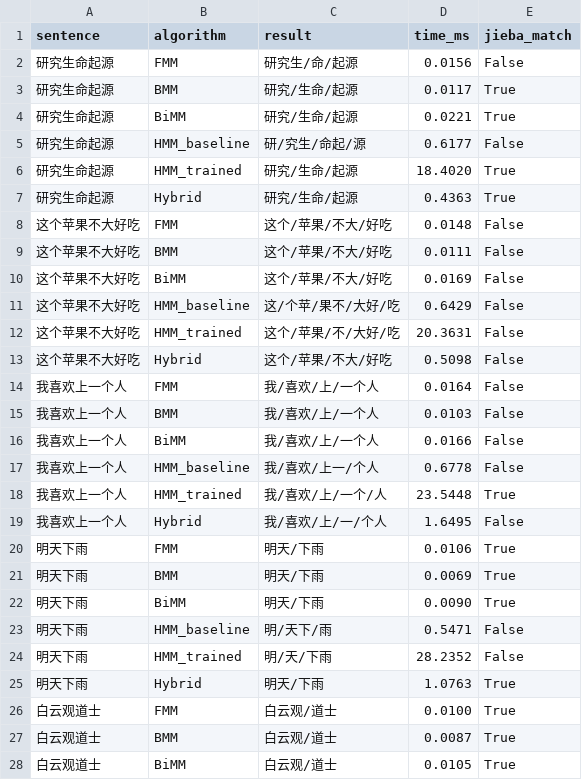
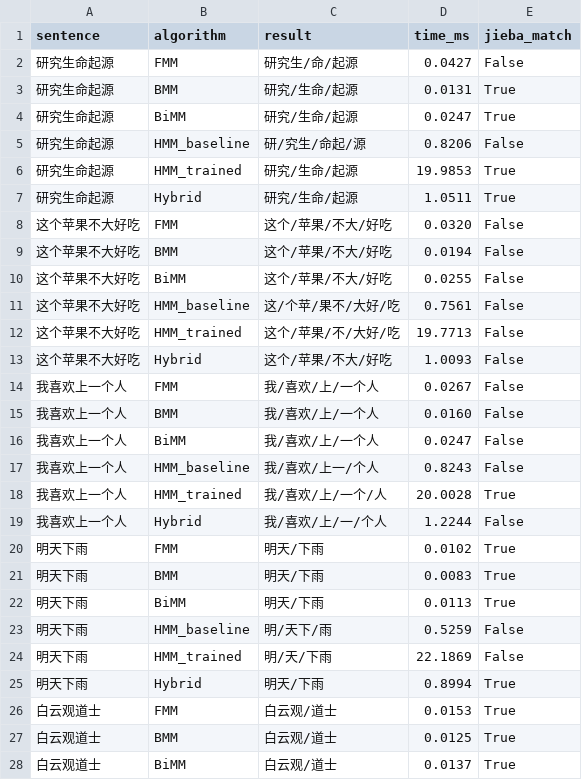
Before and after one commit to qinz2/Chinese-Word-separation, a TSV file: results/segmentation/ambiguity_all_algos.tsv, drawn as a sheet; only a part is shown; the diff covers the shown part only.

```diff
--- a/results/segmentation/ambiguity_all_algos.tsv
+++ b/results/segmentation/ambiguity_all_algos.tsv
@@ -1,28 +1,28 @@
 sentence	algorithm	result	time_ms	jieba_match
-研究生命起源	FMM	研究生/命/起源	0.0156	False
-研究生命起源	BMM	研究/生命/起源	0.0117	True
-研究生命起源	BiMM	研究/生命/起源	0.0221	True
-研究生命起源	HMM_baseline	研/究生/命起/源	0.6177	False
-研究生命起源	HMM_trained	研究/生命/起源	18.4020	True
-研究生命起源	Hybrid	研究/生命/起源	0.4363	True
-这个苹果不大好吃	FMM	这个/苹果/不大/好吃	0.0148	False
-这个苹果不大好吃	BMM	这个/苹果/不大/好吃	0.0111	False
-这个苹果不大好吃	BiMM	这个/苹果/不大/好吃	0.0169	False
-这个苹果不大好吃	HMM_baseline	这/个苹/果不/大好/吃	0.6429	False
-这个苹果不大好吃	HMM_trained	这个/苹果/不/大好/吃	20.3631	False
-这个苹果不大好吃	Hybrid	这个/苹果/不大/好吃	0.5098	False
-我喜欢上一个人	FMM	我/喜欢/上/一个人	0.0164	False
-我喜欢上一个人	BMM	我/喜欢/上/一个人	0.0103	False
-我喜欢上一个人	BiMM	我/喜欢/上/一个人	0.0166	False
-我喜欢上一个人	HMM_baseline	我/喜欢/上一/个人	0.6778	False
-我喜欢上一个人	HMM_trained	我/喜欢/上/一个/人	23.5448	True
-我喜欢上一个人	Hybrid	我/喜欢/上/一/个人	1.6495	False
-明天下雨	FMM	明天/下雨	0.0106	True
-明天下雨	BMM	明天/下雨	0.0069	True
-明天下雨	BiMM	明天/下雨	0.0090	True
-明天下雨	HMM_baseline	明/天下/雨	0.5471	False
-明天下雨	HMM_trained	明/天/下雨	28.2352	False
-明天下雨	Hybrid	明天/下雨	1.0763	True
-白云观道士	FMM	白云观/道士	0.0100	True
-白云观道士	BMM	白云观/道士	0.0087	True
-白云观道士	BiMM	白云观/道士	0.0105	True
+研究生命起源	FMM	研究生/命/起源	0.0427	False
+研究生命起源	BMM	研究/生命/起源	0.0131	True
+研究生命起源	BiMM	研究/生命/起源	0.0247	True
+研究生命起源	HMM_baseline	研/究生/命起/源	0.8206	False
+研究生命起源	HMM_trained	研究/生命/起源	19.9853	True
+研究生命起源	Hybrid	研究/生命/起源	1.0511	True
+这个苹果不大好吃	FMM	这个/苹果/不大/好吃	0.0320	False
+这个苹果不大好吃	BMM	这个/苹果/不大/好吃	0.0194	False
+这个苹果不大好吃	BiMM	这个/苹果/不大/好吃	0.0255	False
+这个苹果不大好吃	HMM_baseline	这/个苹/果不/大好/吃	0.7561	False
+这个苹果不大好吃	HMM_trained	这个/苹果/不/大好/吃	19.7713	False
+这个苹果不大好吃	Hybrid	这个/苹果/不大/好吃	1.0093	False
+我喜欢上一个人	FMM	我/喜欢/上/一个人	0.0267	False
+我喜欢上一个人	BMM	我/喜欢/上/一个人	0.0160	False
+我喜欢上一个人	BiMM	我/喜欢/上/一个人	0.0247	False
+我喜欢上一个人	HMM_baseline	我/喜欢/上一/个人	0.8243	False
+我喜欢上一个人	HMM_trained	我/喜欢/上/一个/人	20.0028	True
+我喜欢上一个人	Hybrid	我/喜欢/上/一/个人	1.2244	False
+明天下雨	FMM	明天/下雨	0.0102	True
+明天下雨	BMM	明天/下雨	0.0083	True
+明天下雨	BiMM	明天/下雨	0.0113	True
+明天下雨	HMM_baseline	明/天下/雨	0.5259	False
+明天下雨	HMM_trained	明/天/下雨	22.1869	False
+明天下雨	Hybrid	明天/下雨	0.8994	True
+白云观道士	FMM	白云观/道士	0.0153	True
+白云观道士	BMM	白云观/道士	0.0125	True
+白云观道士	BiMM	白云观/道士	0.0137	True
```
Also changed, not shown: 96 edited cells elsewhere in this file, results/comparison_jieba.tsv, results/segmentation/basic_all_algos.tsv, 30 other files.
